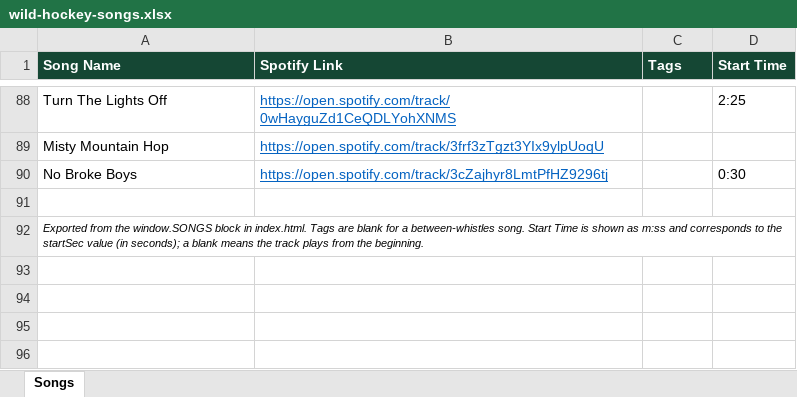
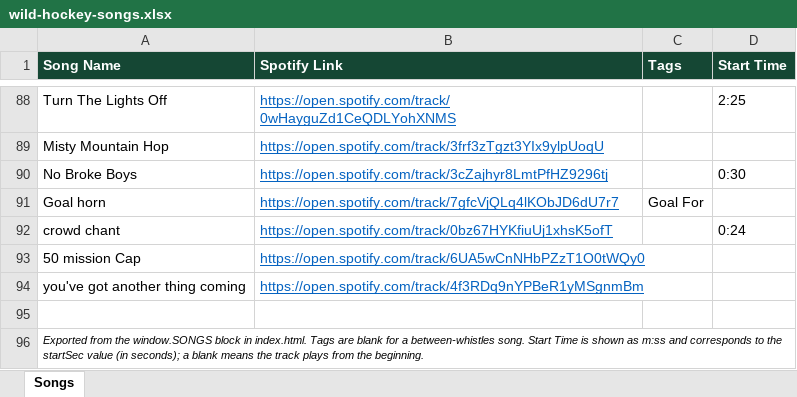
Before and after one commit to kenpeterson2112/wild-hockey-music-player, an Excel workbook: wild-hockey-songs.xlsx, sheet Songs, drawn as a sheet; only a part is shown, gaps mark what is left out; values as stored, in another font and other column widths than the file's, no borders; the diff names each change by its address in the sheet, - before the commit and + after, or states it on an @@ line.

```diff
--- a/wild-hockey-songs.xlsx (sheet Songs)
+++ b/wild-hockey-songs.xlsx (sheet Songs)
+row 91: Goal horn | https://open.spotify.com/track/7gfcVjQLq4lKObJD6dU7r7 | Goal For
+row 92: crowd chant | https://open.spotify.com/track/0bz67HYKfiuUj1xhsK5ofT |  | 0:24
+row 93: 50 mission Cap | https://open.spotify.com/track/6UA5wCnNHbPZzT1O0tWQy0
+row 94: you've got another thing coming | https://open.spotify.com/track/4f3RDq9nYPBeR1yMSgnmBm
```
Also changed, not shown: 2 other files.
